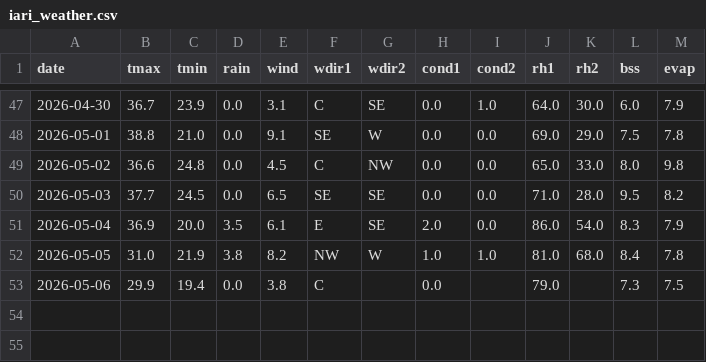
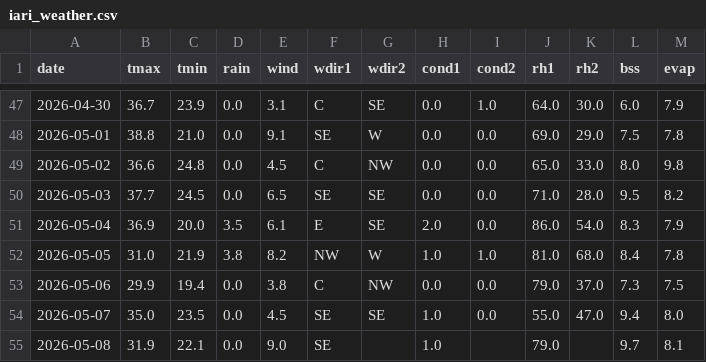
Before and after one commit to rameshram96/iari_weather_data, a CSV file: data/iari_weather.csv, drawn as a sheet; only a part is shown, gaps mark what is left out.

```diff
--- a/data/iari_weather.csv
+++ b/data/iari_weather.csv
@@ -52,2 +52,4 @@ date,tmax,tmin,rain,wind,wdir1,wdir2,cond1,cond2,rh1,rh2,bss,evap
 2026-05-05,31.0,21.9,3.8,8.2,NW,W,1.0,1.0,81.0,68.0,8.4,7.8
-2026-05-06,29.9,19.4,0.0,3.8,C,,0.0,,79.0,,7.3,7.5
+2026-05-06,29.9,19.4,0.0,3.8,C,NW,0.0,0.0,79.0,37.0,7.3,7.5
+2026-05-07,35.0,23.5,0.0,4.5,SE,SE,1.0,0.0,55.0,47.0,9.4,8.0
+2026-05-08,31.9,22.1,0.0,9.0,SE,,1.0,,79.0,,9.7,8.1
```
Also changed, not shown: 1 other file.
